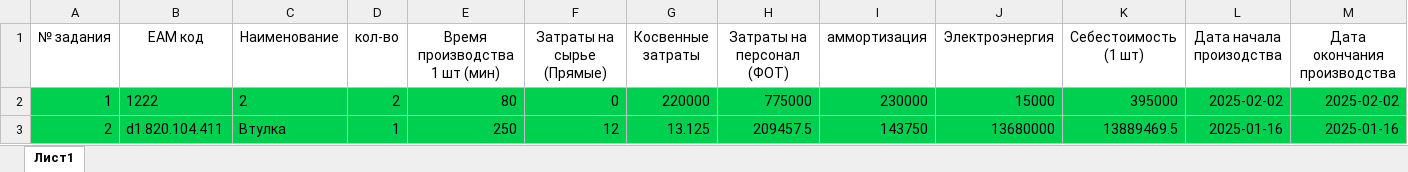
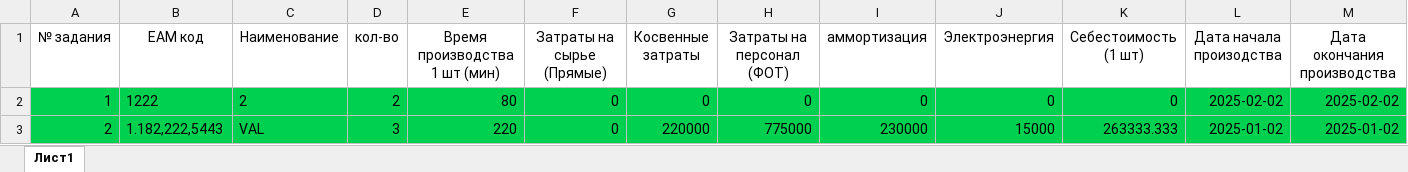
Before and after one commit to MrAnanaspy/django_cex, an Excel workbook: plan_rabot/media/documents/exel/stata_done.xlsx, sheet Лист1, drawn as a sheet; only a part is shown; values as stored, in another font and other column widths than the file's, no borders; the diff names each change by its address in the sheet, - before the commit and + after, or states it on an @@ line.

Commit message:
Доработка формул расчета статистики

```diff
--- a/plan_rabot/media/documents/exel/stata_done.xlsx (sheet Лист1)
+++ b/plan_rabot/media/documents/exel/stata_done.xlsx (sheet Лист1)
-G2 (Косвенные затраты): 220000
+G2 (Косвенные затраты): 0
-H2 (Затраты на персонал (ФОТ)): 775000
+H2 (Затраты на персонал (ФОТ)): 0
-I2 (аммортизация): 230000
+I2 (аммортизация): 0
-J2 (Электроэнергия): 15000
+J2 (Электроэнергия): 0
-K2 (Себестоимость (1 шт)): 395000
+K2 (Себестоимость (1 шт)): 0
-B3 (EAM код): d1.820.104.411
+B3 (EAM код): 1.182,222,5443
-C3 (Наименование): Втулка
+C3 (Наименование): VAL
-D3 (кол-во): 1
+D3 (кол-во): 3
-E3 (Время производства 1 шт (мин)): 250
+E3 (Время производства 1 шт (мин)): 220
-F3 (Затраты на сырье (Прямые)): 12
+F3 (Затраты на сырье (Прямые)): 0
-G3 (Косвенные затраты): 13.125
+G3 (Косвенные затраты): 220000
-H3 (Затраты на персонал (ФОТ)): 209457.5
+H3 (Затраты на персонал (ФОТ)): 775000
-I3 (аммортизация): 143750
+I3 (аммортизация): 230000
-J3 (Электроэнергия): 13680000
+J3 (Электроэнергия): 15000
-K3 (Себестоимость (1 шт)): 13889469.5
+K3 (Себестоимость (1 шт)): 263333.333
-L3 (Дата начала произодства): 2025-01-16
+L3 (Дата начала произодства): 2025-01-02
-M3 (Дата окончания производства): 2025-01-16
+M3 (Дата окончания производства): 2025-01-02
```
